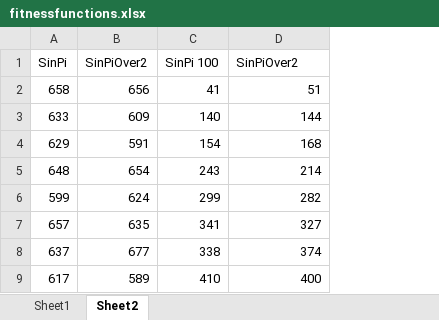
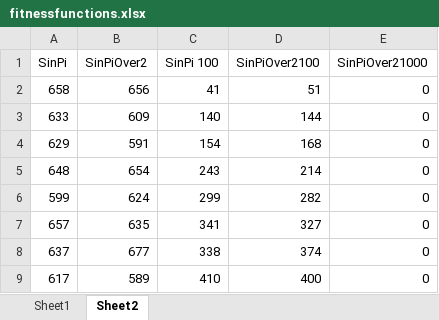
Before and after one commit to petecallaghan/PopulationFitness, an Excel workbook: fitnessfunctions.xlsx, sheet Sheet2, drawn as a sheet; only a part is shown; values as stored, in another font and other column widths than the file's, no borders; charts and pictures not drawn; the diff names each change by its address in the sheet, - before the commit and + after, or states it on an @@ line.

```diff
--- a/fitnessfunctions.xlsx (sheet Sheet2)
+++ b/fitnessfunctions.xlsx (sheet Sheet2)
+column E (SinPiOver21000), rows 2-9: all 0
-D1: SinPiOver2
+D1: SinPiOver2100
```
Also changed, not shown: sheet Sheet1, charts or pictures, 6 other files.
